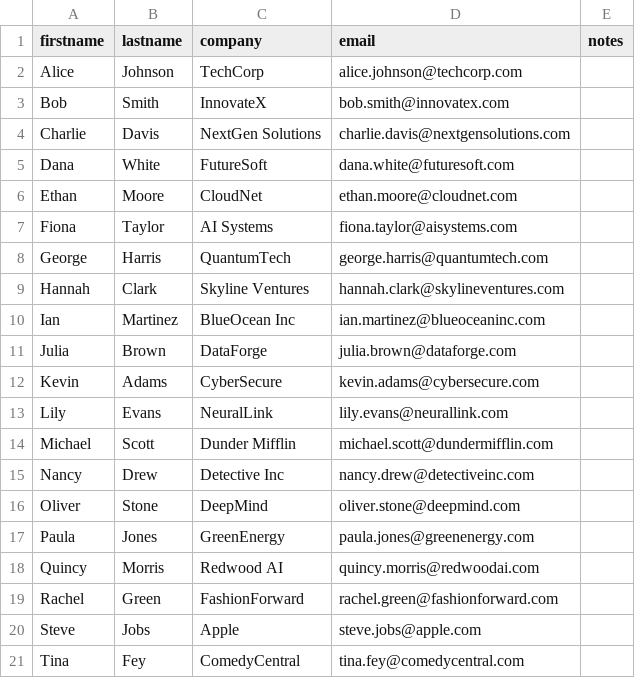
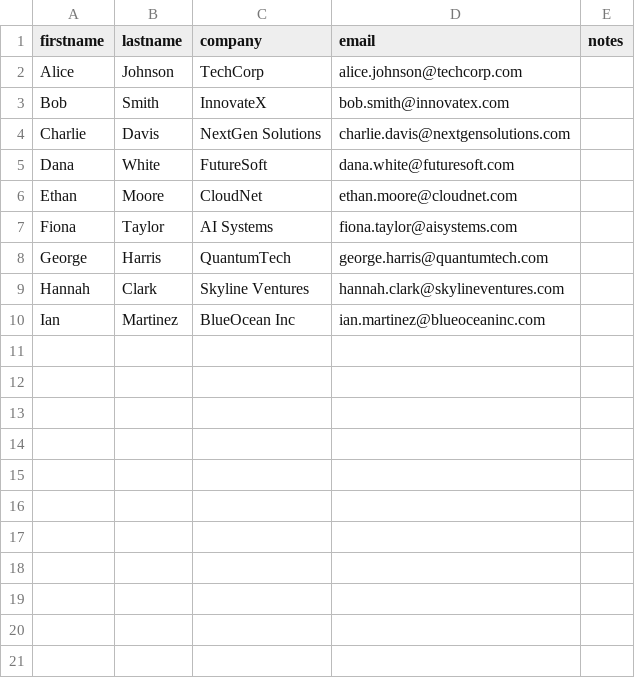
Before and after one commit to JonUdell/xmlui-hubspot, a CSV file: scans.csv, drawn as a sheet.

```diff
--- a/scans.csv
+++ b/scans.csv
@@ -10,12 +10 @@ Hannah,Clark,Skyline Ventures,hannah.clark@skylineventures.com,
 Ian,Martinez,BlueOcean Inc,ian.martinez@blueoceaninc.com,
-Julia,Brown,DataForge,julia.brown@dataforge.com,
-Kevin,Adams,CyberSecure,kevin.adams@cybersecure.com,
-Lily,Evans,NeuralLink,lily.evans@neurallink.com,
-Michael,Scott,Dunder Mifflin,michael.scott@dundermifflin.com,
-Nancy,Drew,Detective Inc,nancy.drew@detectiveinc.com,
-Oliver,Stone,DeepMind,oliver.stone@deepmind.com,
-Paula,Jones,GreenEnergy,paula.jones@greenenergy.com,
-Quincy,Morris,Redwood AI,quincy.morris@redwoodai.com,
-Rachel,Green,FashionForward,rachel.green@fashionforward.com,
-Steve,Jobs,Apple,steve.jobs@apple.com,
-Tina,Fey,ComedyCentral,tina.fey@comedycentral.com,
```
Also changed, not shown: 3 other files.
